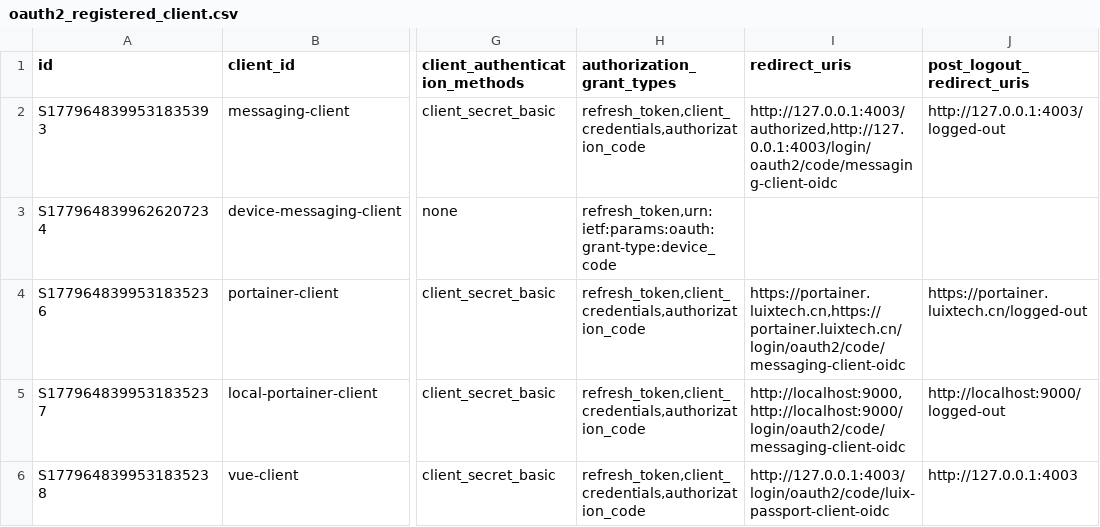
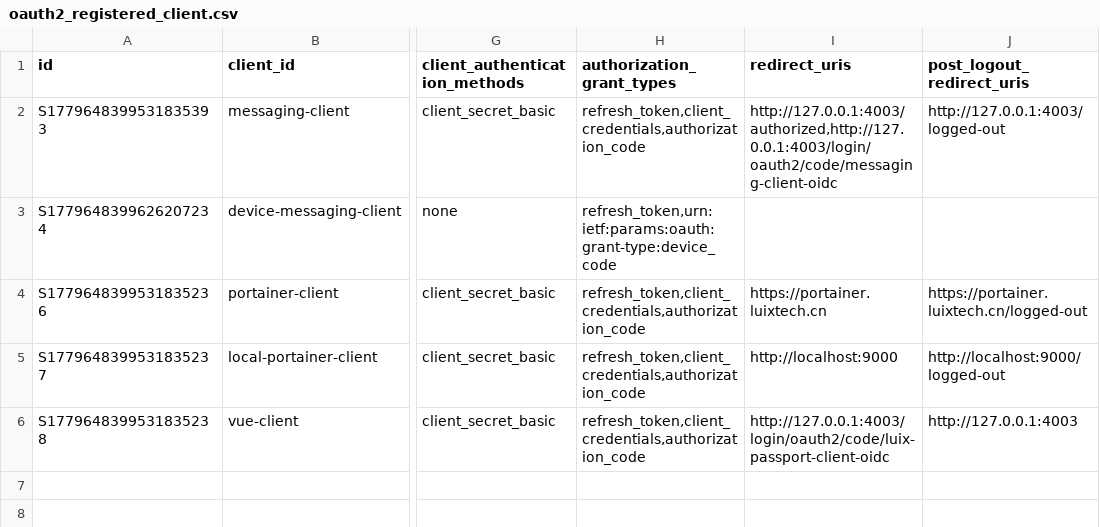
Before and after one commit to pm6422/luix-passport2, a CSV file: luix-passport-server/src/main/resources/config/liquibase/data/oauth2_registered_client.csv, drawn as a sheet; only a part is shown, gaps mark what is left out; the diff names each change by its address in the sheet, - before the commit and + after, or states it on an @@ line.

Commit message:
refactor

```diff
--- a/luix-passport-server/src/main/resources/config/liquibase/data/oauth2_registered_client.csv
+++ b/luix-passport-server/src/main/resources/config/liquibase/data/oauth2_registered_client.csv
-I4 (redirect_uris): https://portainer.luixtech.cn,https://portainer.luixtech.cn/login/oauth2/code/messaging-client-oidc
+I4 (redirect_uris): https://portainer.luixtech.cn
-I5 (redirect_uris): http://localhost:9000,http://localhost:9000/login/oauth2/code/messaging-client-oidc
+I5 (redirect_uris): http://localhost:9000
```
